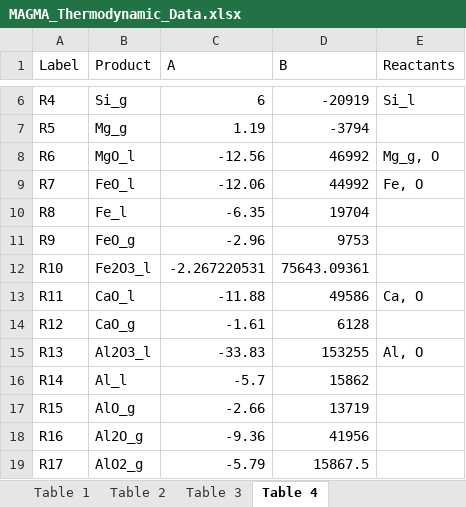
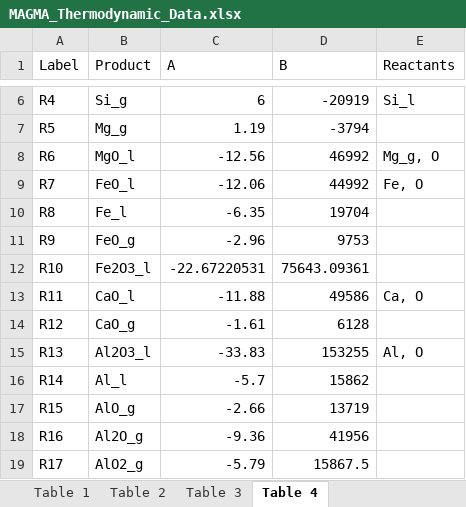
Before and after one commit to ScottHull/MAGMApy, an Excel workbook: data/MAGMA_Thermodynamic_Data.xlsx, sheet Table 4, drawn as a sheet; only a part is shown, gaps mark what is left out; values as stored, in another font and other column widths than the file's, no borders; the diff names each change by its address in the sheet, - before the commit and + after, or states it on an @@ line.

```diff
--- a/data/MAGMA_Thermodynamic_Data.xlsx (sheet Table 4)
+++ b/data/MAGMA_Thermodynamic_Data.xlsx (sheet Table 4)
-C12 (A): -2.267220531
+C12 (A): -22.67220531
```
Also changed, not shown: 2 other files.
